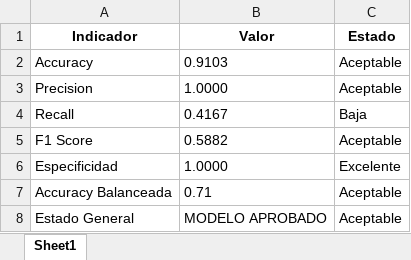
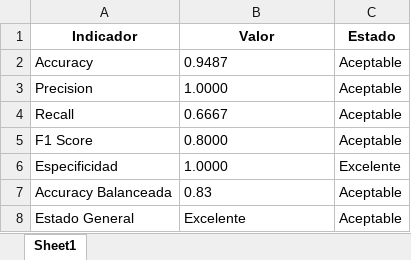
Before and after one commit to josedanielbg/FRAMEWORK_V7, an Excel workbook: DATA/MODELADO/Diagnosticos/Exp01-V3/diagnostico_modelo_Exp01-V3.xlsx, sheet Sheet1, drawn as a sheet; values as stored, in another font and other column widths than the file's, no borders; the diff names each change by its address in the sheet, - before the commit and + after, or states it on an @@ line.

```diff
--- a/DATA/MODELADO/Diagnosticos/Exp01-V3/diagnostico_modelo_Exp01-V3.xlsx (sheet Sheet1)
+++ b/DATA/MODELADO/Diagnosticos/Exp01-V3/diagnostico_modelo_Exp01-V3.xlsx (sheet Sheet1)
-B2 (Valor): 0.9103
+B2 (Valor): 0.9487
-B4 (Valor): 0.4167
+B4 (Valor): 0.6667
-C4 (Estado): Baja
+C4 (Estado): Aceptable
-B5 (Valor): 0.5882
+B5 (Valor): 0.8000
-B7 (Valor): 0.71
+B7 (Valor): 0.83
-B8 (Valor): MODELO APROBADO
+B8 (Valor): Excelente
```
Also changed, not shown: DATA/MODELADO/Diagnosticos/Exp01-V3/recomendaciones_Exp01-V3.xlsx, 2 other files.
